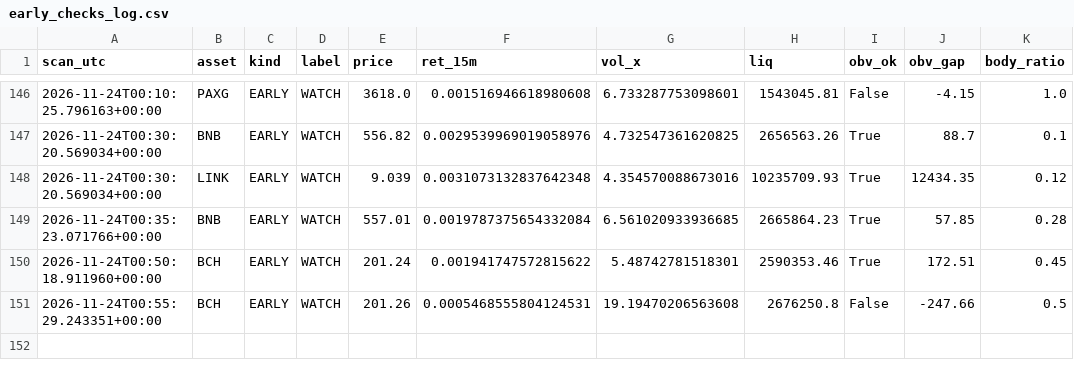
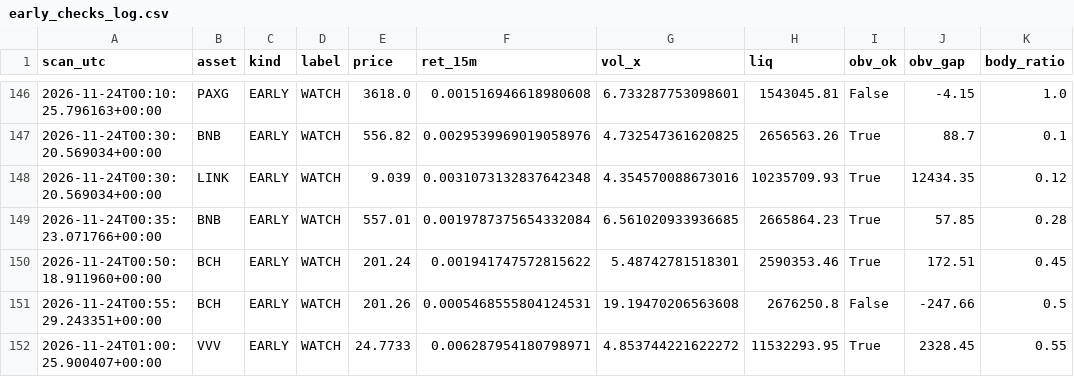
Before and after one commit to allenhuguley-glitch/cscan, a CSV file: early_checks_log.csv, drawn as a sheet; only a part is shown, gaps mark what is left out; the diff names each change by its address in the sheet, - before the commit and + after, or states it on an @@ line.

```diff
--- a/early_checks_log.csv
+++ b/early_checks_log.csv
+row 152: 2026-11-24T01:00:25.900407+00:00 | VVV | EARLY | WATCH | 24.7733 | 0.006287954180798971 | 4.853744221622272 | 11532293.95 | True | 2328.45 | 0.55
```
Also changed, not shown: scanner_log_v4.csv, signal_outcomes.csv, 5 other files.
